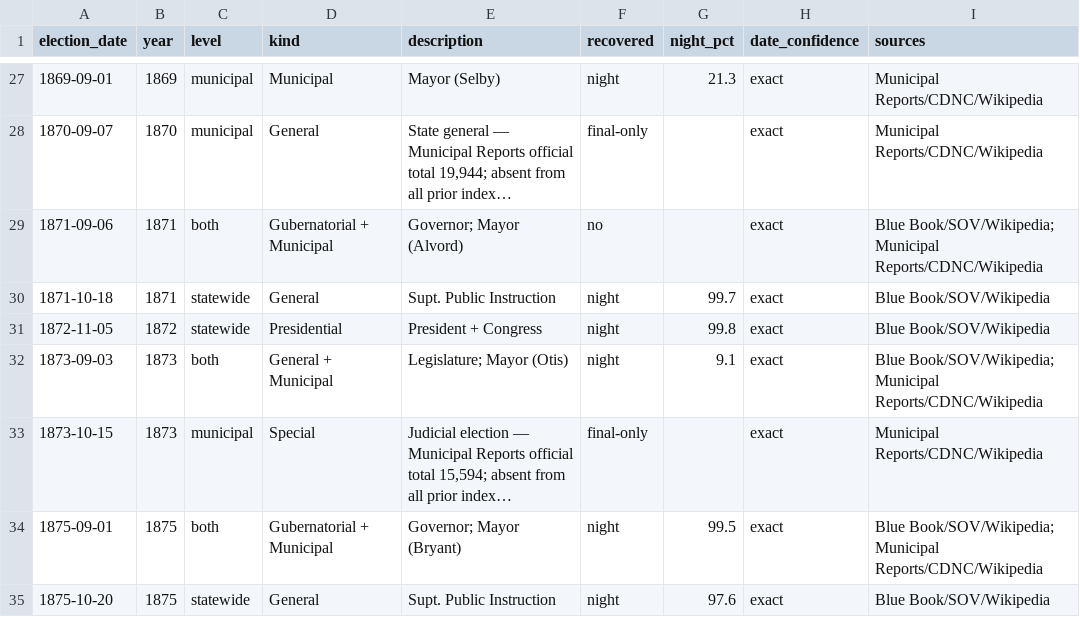
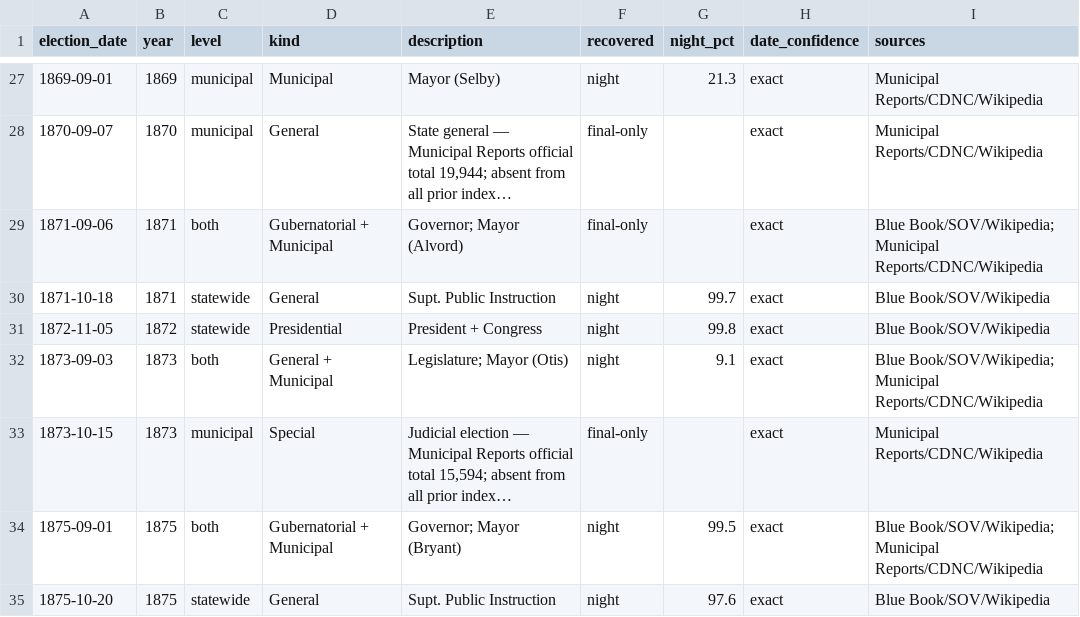
Before and after one commit to Grow-SF/sf-election-historical-counts, a CSV file: data/elections_master.csv, drawn as a sheet; only a part is shown, gaps mark what is left out; long unchanged cells end in …; the diff names each change by its address in the sheet, - before the commit and + after, or states it on an @@ line.

```diff
--- a/data/elections_master.csv
+++ b/data/elections_master.csv
-F29 (recovered): no
+F29 (recovered): final-only
```
Also changed, not shown: data/sf_archival_canvass_points.csv, 5 other files.
